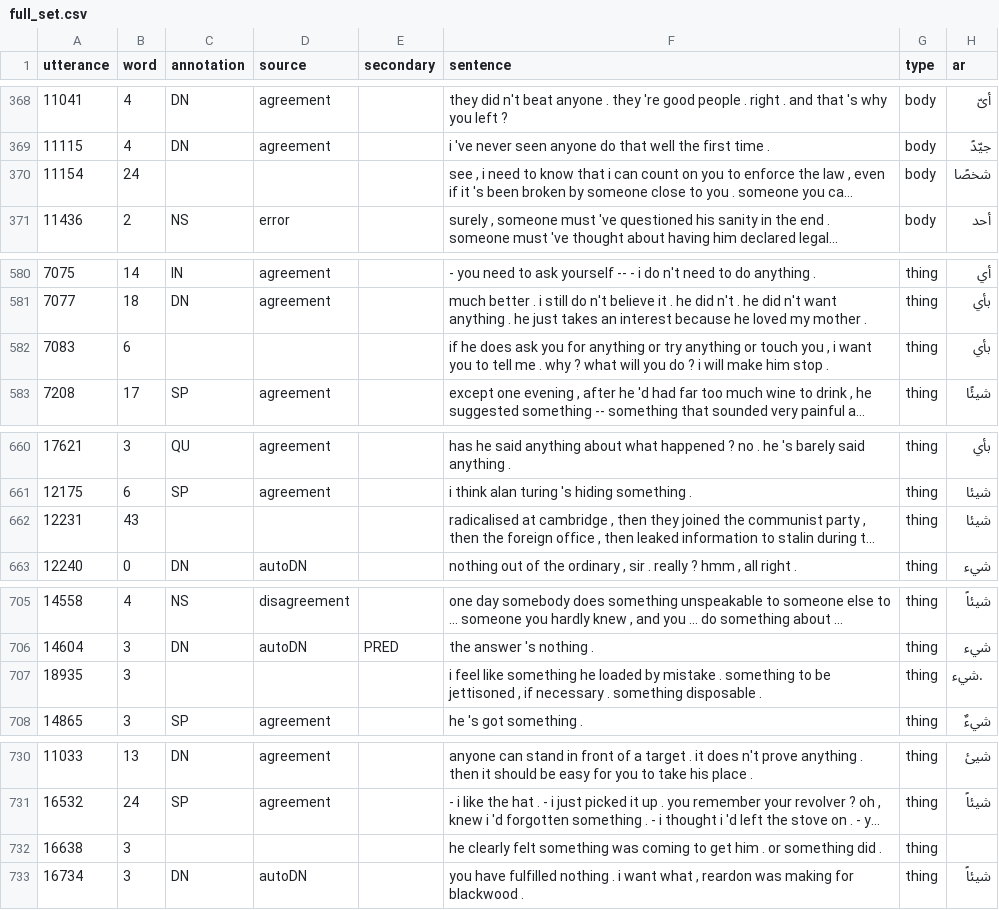
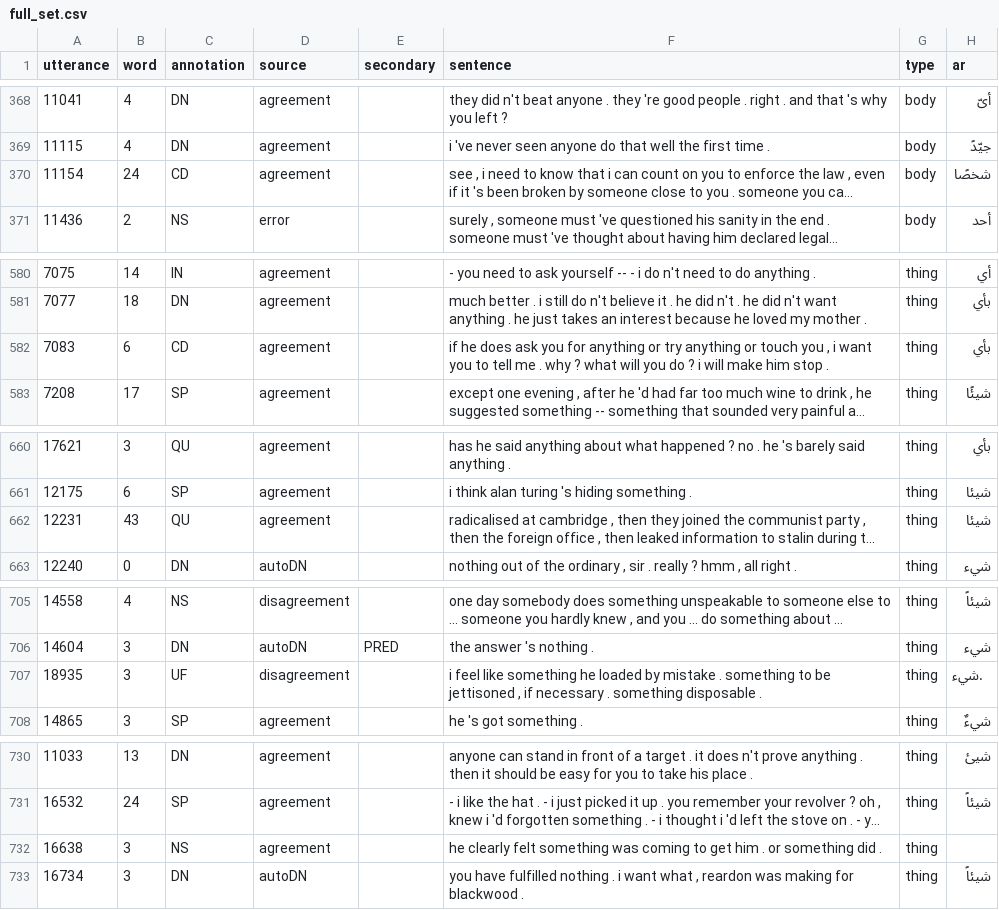
Before and after one commit to dnrb/indefinite-pronouns, a CSV file: data/full_set.csv, drawn as a sheet; only a part is shown, gaps mark what is left out; long unchanged cells end in …; the diff covers the shown part only; the diff names each change by its address in the sheet, - before the commit and + after, or states it on an @@ line.

```diff
--- a/data/full_set.csv
+++ b/data/full_set.csv
-C370 (annotation): (empty)
+C370 (annotation): CD
-D370 (source): (empty)
+D370 (source): agreement
-C582 (annotation): (empty)
+C582 (annotation): CD
-D582 (source): (empty)
+D582 (source): agreement
-C662 (annotation): (empty)
+C662 (annotation): QU
-D662 (source): (empty)
+D662 (source): agreement
-C707 (annotation): (empty)
+C707 (annotation): UF
-D707 (source): (empty)
+D707 (source): disagreement
-C732 (annotation): (empty)
+C732 (annotation): NS
-D732 (source): (empty)
+D732 (source): agreement
```
Also changed, not shown: 39 edited cells elsewhere in this file, data/stemming_dictionary.csv, 4 other files.
